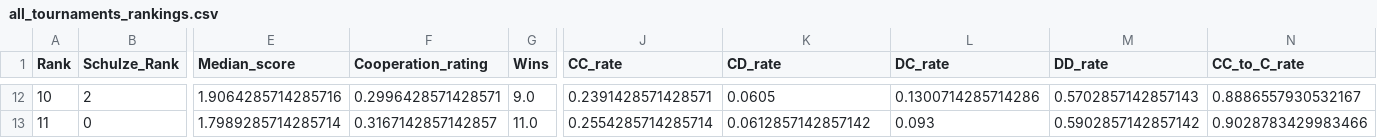
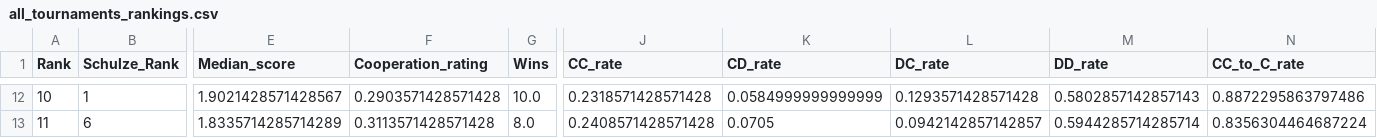
Before and after one commit to kiriz23/TournamentRemix, a CSV file: all_tournaments_rankings.csv, drawn as a sheet; only a part is shown, gaps mark what is left out; the diff covers the shown part only; the diff names each change by its address in the sheet, - before the commit and + after, or states it on an @@ line.

```diff
--- a/all_tournaments_rankings.csv
+++ b/all_tournaments_rankings.csv
-B12 (Schulze_Rank): 2
+B12 (Schulze_Rank): 1
-E12 (Median_score): 1.9064285714285716
+E12 (Median_score): 1.9021428571428567
-F12 (Cooperation_rating): 0.2996428571428571
+F12 (Cooperation_rating): 0.2903571428571428
-G12 (Wins): 9.0
+G12 (Wins): 10.0
-J12 (CC_rate): 0.2391428571428571
+J12 (CC_rate): 0.2318571428571428
-K12 (CD_rate): 0.0605
+K12 (CD_rate): 0.0584999999999999
-L12 (DC_rate): 0.1300714285714286
+L12 (DC_rate): 0.1293571428571428
-M12 (DD_rate): 0.5702857142857143
+M12 (DD_rate): 0.5802857142857143
-N12 (CC_to_C_rate): 0.8886557930532167
+N12 (CC_to_C_rate): 0.8872295863797486
-B13 (Schulze_Rank): 0
+B13 (Schulze_Rank): 6
-E13 (Median_score): 1.7989285714285714
+E13 (Median_score): 1.8335714285714289
-F13 (Cooperation_rating): 0.3167142857142857
+F13 (Cooperation_rating): 0.3113571428571428
-G13 (Wins): 11.0
+G13 (Wins): 8.0
-J13 (CC_rate): 0.2554285714285714
+J13 (CC_rate): 0.2408571428571428
-K13 (CD_rate): 0.0612857142857142
+K13 (CD_rate): 0.0705
-L13 (DC_rate): 0.093
+L13 (DC_rate): 0.0942142857142857
-M13 (DD_rate): 0.5902857142857142
+M13 (DD_rate): 0.5944285714285714
-N13 (CC_to_C_rate): 0.9028783429983466
+N13 (CC_to_C_rate): 0.8356304464687224
```
Also changed, not shown: 131 edited cells elsewhere in this file, summary.csv, 7 other files.
